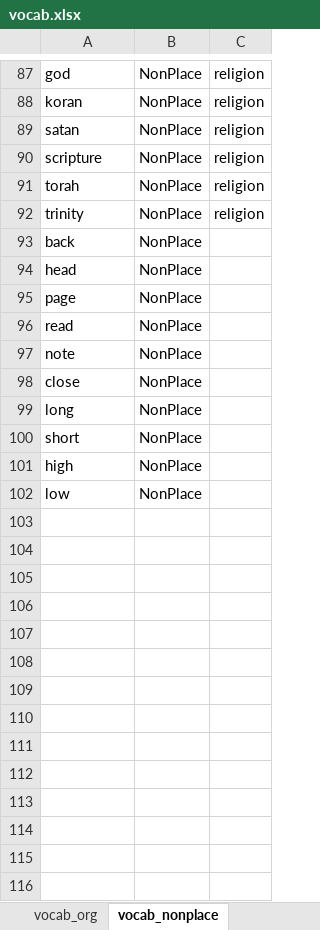
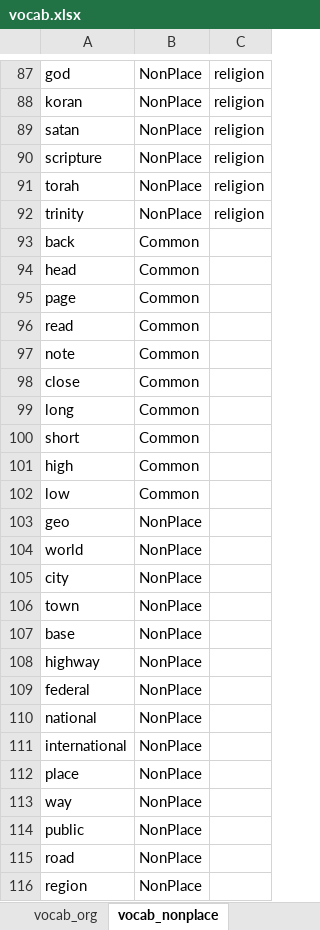
Before and after one commit to OpenSextant/opensextant, an Excel workbook: Gazetteer/GazetteerETL/Resources/vocab.xlsx, sheet vocab_nonplace, drawn as a sheet; only a part is shown, gaps mark what is left out; values as stored, in another font and other column widths than the file's, no borders; the diff names each change by its address in the sheet, - before the commit and + after, or states it on an @@ line.

Commit message:
Moved tag filters mostly to NonPlace; Direction = -1 score.

```diff
--- a/Gazetteer/GazetteerETL/Resources/vocab.xlsx (sheet vocab_nonplace)
+++ b/Gazetteer/GazetteerETL/Resources/vocab.xlsx (sheet vocab_nonplace)
-B93:B102: NonPlace
+B93:B102: Common
+row 103: geo | NonPlace
+row 104: world | NonPlace
+row 105: city | NonPlace
+row 106: town | NonPlace
+row 107: base | NonPlace
+row 108: highway | NonPlace
+row 109: federal | NonPlace
+row 110: national | NonPlace
+row 111: international | NonPlace
+row 112: place | NonPlace
+row 113: way | NonPlace
+row 114: public | NonPlace
+row 115: road | NonPlace
+row 116: region | NonPlace
```
Also changed, not shown: sheet vocab_geo.
